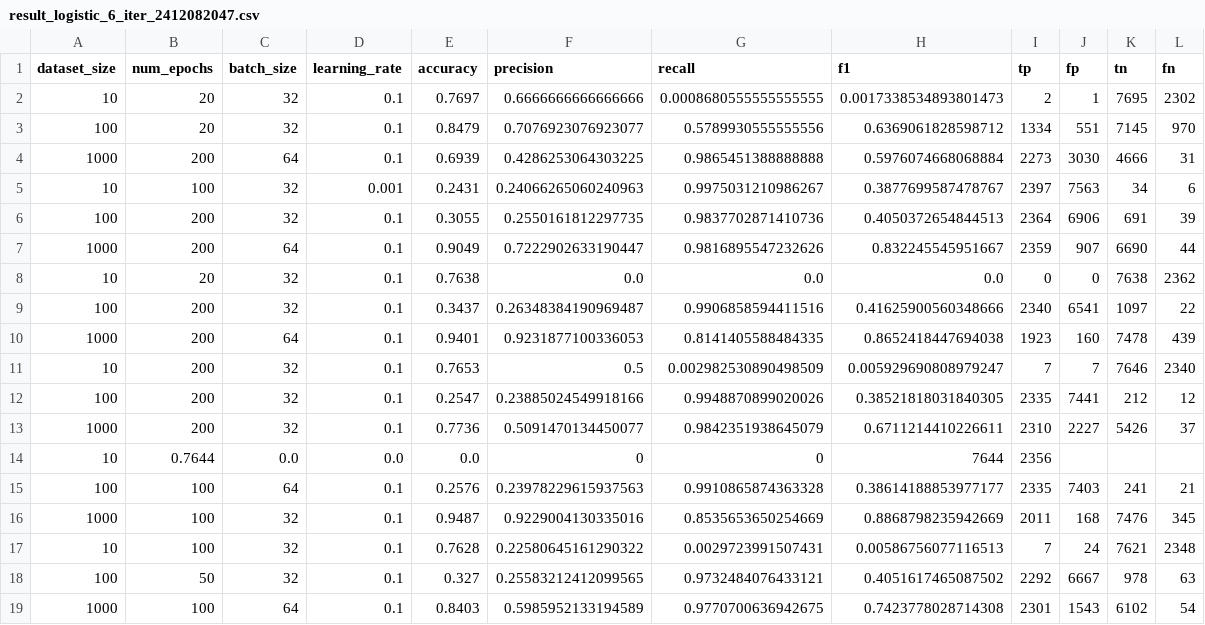
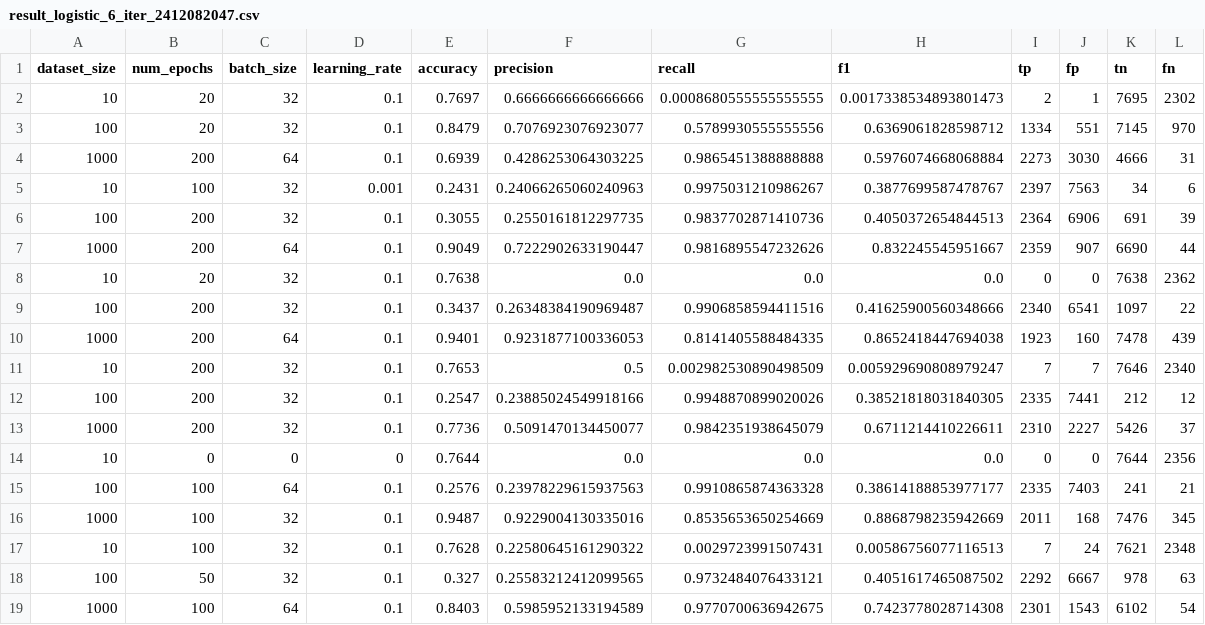
Before and after one commit to JiataiTong/MachineLearningFinalProject, a CSV file: result/result_logistic_6_iter_2412082047.csv, drawn as a sheet.

```diff
--- a/result/result_logistic_6_iter_2412082047.csv
+++ b/result/result_logistic_6_iter_2412082047.csv
@@ -13,3 +13,3 @@ dataset_size,num_epochs,batch_size,learning_rate,accuracy,precision,recall,f1,tp
 1000,200,32,0.1,0.7736,0.5091470134450077,0.9842351938645079,0.6711214410226611,2310,2227,5426,37
-10,0.7644,0.0,0.0,0.0,0,0,7644,2356
+10, 0, 0, 0,0.7644,0.0,0.0,0.0,0,0,7644,2356
 100,100,64,0.1,0.2576,0.23978229615937563,0.9910865874363328,0.38614188853977177,2335,7403,241,21
```
Also changed, not shown: 2 other files.
